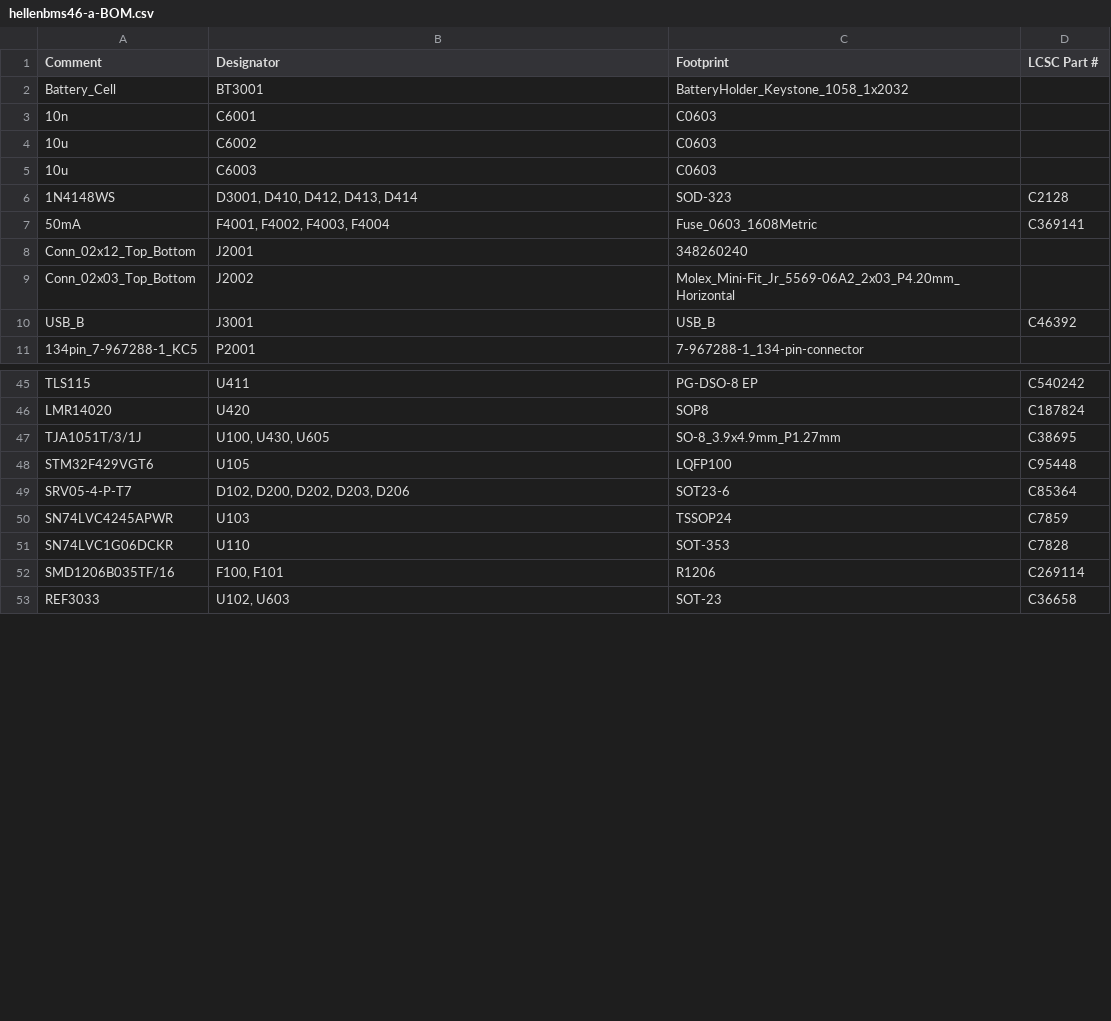
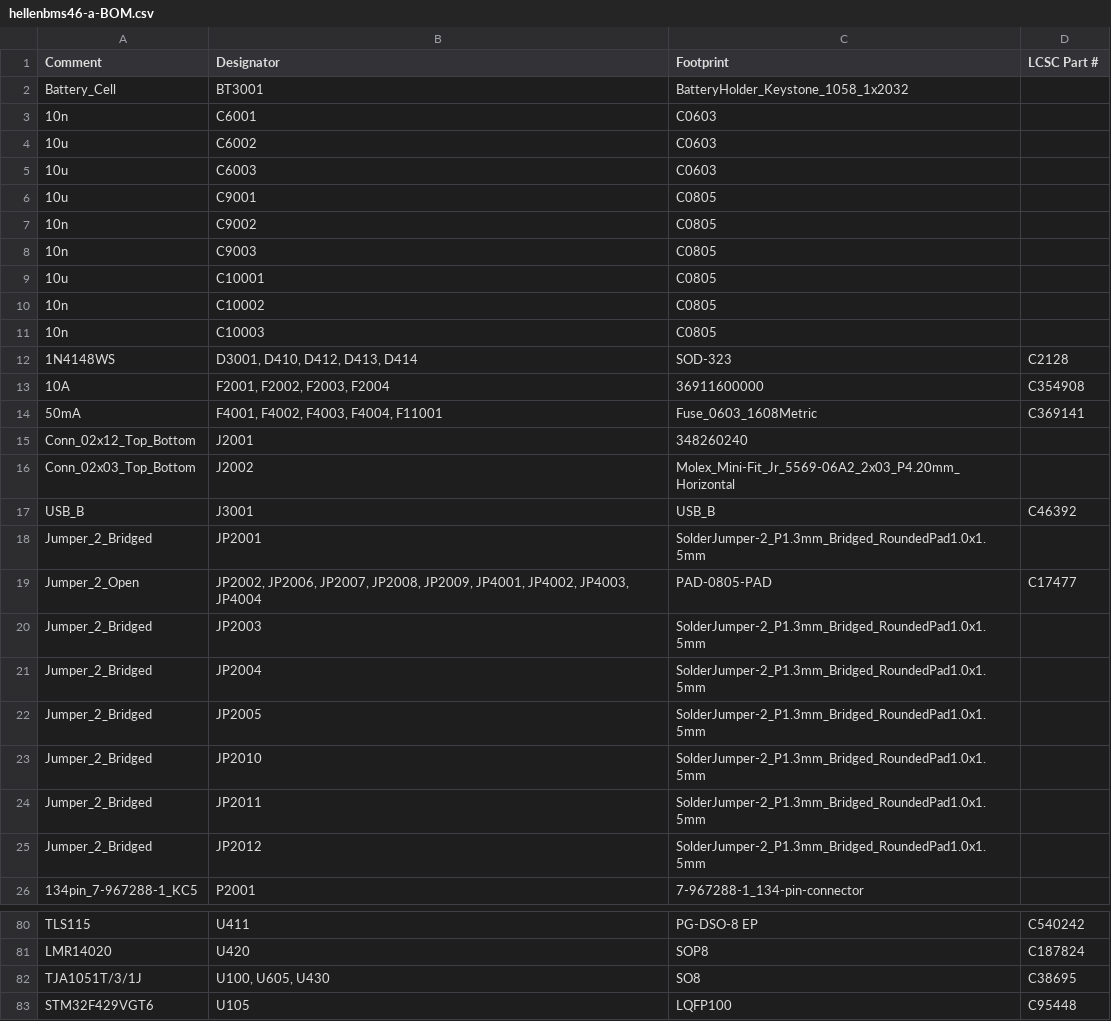
Before and after one commit to Tombotnt/hellenBMS46, a CSV file: boards/hellenbms46-a/board/misc/hellenbms46-a-BOM.csv, drawn as a sheet; only a part is shown, gaps mark what is left out; the shorter side is filled out with more unchanged rows; the diff covers the shown part only.

```diff
--- a/boards/hellenbms46-a/board/misc/hellenbms46-a-BOM.csv
+++ b/boards/hellenbms46-a/board/misc/hellenbms46-a-BOM.csv
@@ -5,4 +5,11 @@ Comment,Designator,Footprint,LCSC Part #
 "10u","C6003","C0603",""
+"10u","C9001","C0805",""
+"10n","C9002","C0805",""
+"10n","C9003","C0805",""
+"10u","C10001","C0805",""
+"10n","C10002","C0805",""
+"10n","C10003","C0805",""
 "1N4148WS","D3001, D410, D412, D413, D414","SOD-323","C2128"
-"50mA","F4001, F4002, F4003, F4004","Fuse_0603_1608Metric","C369141"
+"10A","F2001, F2002, F2003, F2004","36911600000","C354908"
+"50mA","F4001, F4002, F4003, F4004, F11001","Fuse_0603_1608Metric","C369141"
 "Conn_02x12_Top_Bottom","J2001","348260240",""
@@ -10,2 +17,10 @@ Comment,Designator,Footprint,LCSC Part #
 "USB_B","J3001","USB_B","C46392"
+"Jumper_2_Bridged","JP2001","SolderJumper-2_P1.3mm_Bridged_RoundedPad1.0x1.5mm",""
+"Jumper_2_Open","JP2002, JP2006, JP2007, JP2008, JP2009, JP4001, JP4002, JP4003, JP4004","PAD-0805-PAD","C17477"
+"Jumper_2_Bridged","JP2003","SolderJumper-2_P1.3mm_Bridged_RoundedPad1.0x1.5mm",""
+"Jumper_2_Bridged","JP2004","SolderJumper-2_P1.3mm_Bridged_RoundedPad1.0x1.5mm",""
+"Jumper_2_Bridged","JP2005","SolderJumper-2_P1.3mm_Bridged_RoundedPad1.0x1.5mm",""
+"Jumper_2_Bridged","JP2010","SolderJumper-2_P1.3mm_Bridged_RoundedPad1.0x1.5mm",""
+"Jumper_2_Bridged","JP2011","SolderJumper-2_P1.3mm_Bridged_RoundedPad1.0x1.5mm",""
+"Jumper_2_Bridged","JP2012","SolderJumper-2_P1.3mm_Bridged_RoundedPad1.0x1.5mm",""
 "134pin_7-967288-1_KC5","P2001","7-967288-1_134-pin-connector",""
@@ -46,3 +81,3 @@ Comment,Designator,Footprint,LCSC Part #
 "LMR14020","U420","SOP8","C187824"
-"TJA1051T/3/1J","U100, U430, U605","SO-8_3.9x4.9mm_P1.27mm","C38695"
+"TJA1051T/3/1J","U100, U605, U430","SO8","C38695"
 "STM32F429VGT6","U105","LQFP100","C95448"
```
Also changed, not shown: 21 added rows, 1 removed row, 1 moved row and 4 edited cells elsewhere in this file, boards/hellenbms46-a/board/hellenbms46-a-BOM-JLC.csv, boards/hellenbms46-a/board/hellenbms46-a-CPL.csv, 39 other files.
